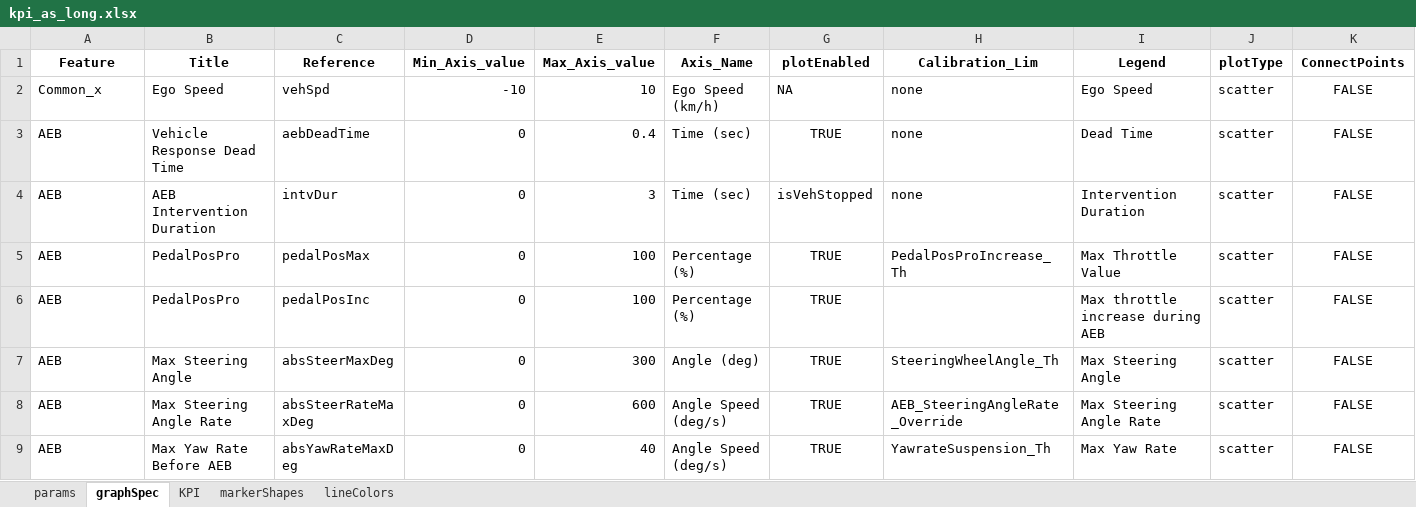
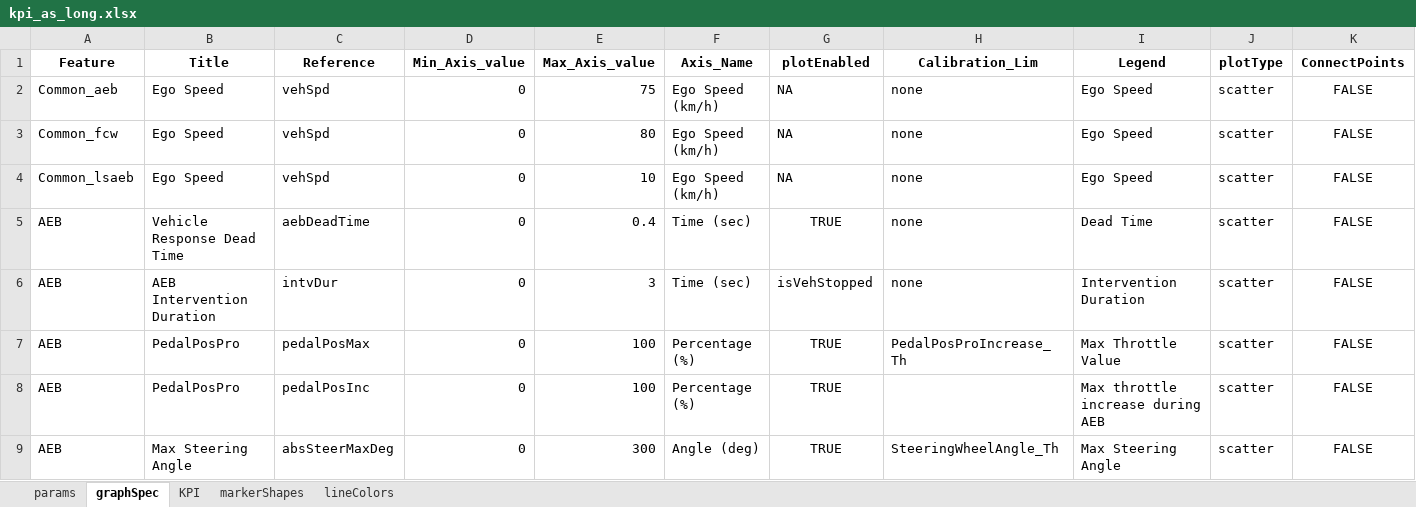
Before and after one commit to codeFarmerJack/AEB_KPI_Project, an Excel workbook: config/kpi_as_long.xlsx, sheet graphSpec, drawn as a sheet; only a part is shown; the shorter side is filled out with more unchanged rows; values as stored, in another font and other column widths than the file's, no borders; addresses are those after the commit; rows hold the shown columns only; the diff names each change by its address in the sheet, - before the commit and + after, or states it on an @@ line.

```diff
--- a/config/kpi_as_long.xlsx (sheet graphSpec)
+++ b/config/kpi_as_long.xlsx (sheet graphSpec)
+row 2: Common_aeb | Ego Speed | vehSpd | 0 | 75 | Ego Speed (km/h) | NA | none | Ego Speed | scatter | FALSE
+row 3: Common_fcw | Ego Speed | vehSpd | 0 | 80 | Ego Speed (km/h) | NA | none | Ego Speed | scatter | FALSE
-A4 (Feature): Common_x
+A4 (Feature): Common_lsaeb
-D4 (Min_Axis_value): -10
+D4 (Min_Axis_value): 0
```
Also changed, not shown: config/kpi_as_lat.xlsx, 1 other file.
